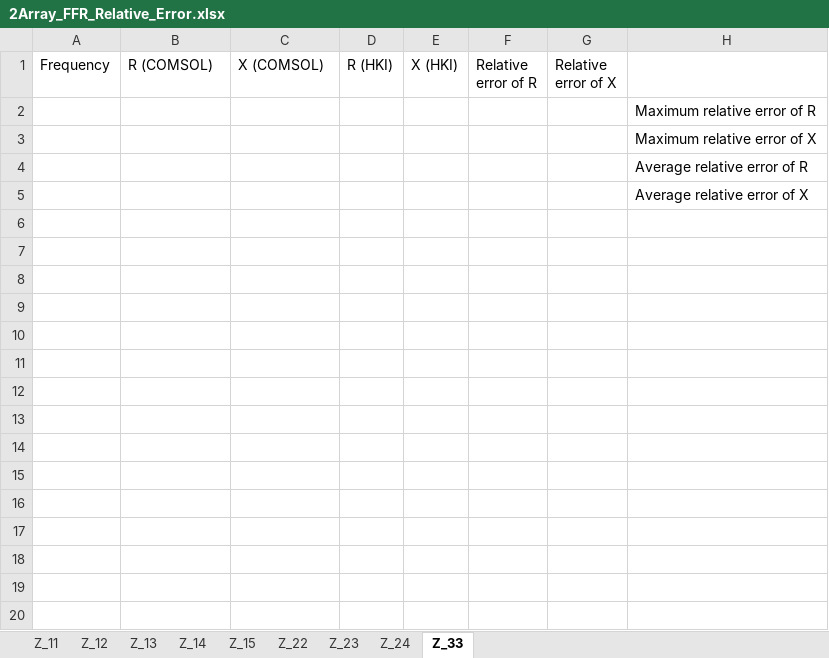
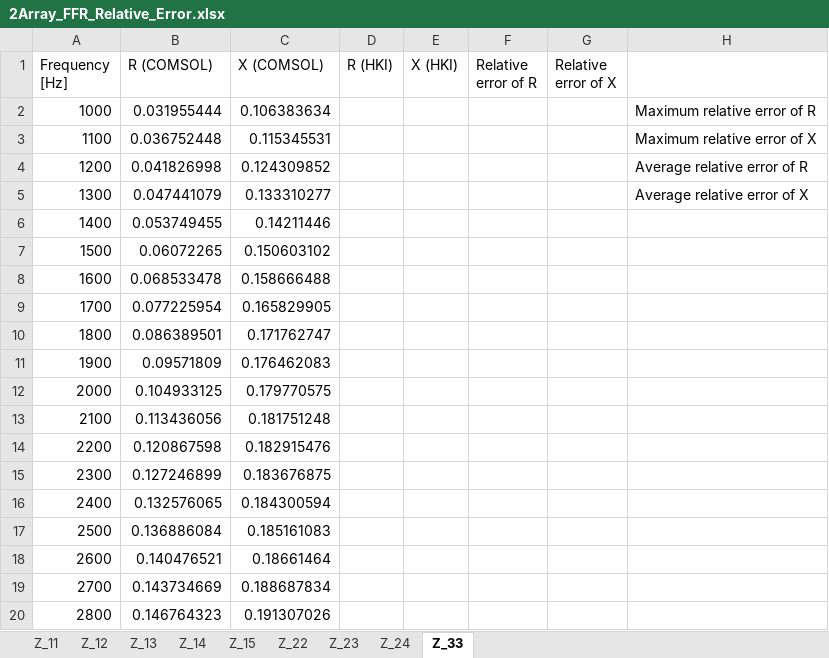
Before and after one commit to junsu0925/FFR-Array, an Excel workbook: 1. Arbitrary Array (3,4Array)/2Array_FFR_Relative_Error.xlsx, sheet Z_33, drawn as a sheet; only a part is shown; values as stored, in another font and other column widths than the file's, no borders; removed rows and columns are numbered as before the commit, all else as after; the diff covers the shown part only; the diff names each change by its address in the sheet, - before the commit and + after, or states it on an @@ line.

```diff
--- a/1. Arbitrary Array (3,4Array)/2Array_FFR_Relative_Error.xlsx (sheet Z_33)
+++ b/1. Arbitrary Array (3,4Array)/2Array_FFR_Relative_Error.xlsx (sheet Z_33)
-A1: Frequency
+A1: Frequency [Hz]
-row 2:  |  |  |  |  |  |  | Maximum relative error of R
-row 3:  |  |  |  |  |  |  | Maximum relative error of X
-row 4:  |  |  |  |  |  |  | Average relative error of R
-row 5:  |  |  |  |  |  |  | Average relative error of X
+row 2: 1000 | 0.031955444 | 0.106383634 |  |  |  |  | Maximum relative error of R
+row 3: 1100 | 0.036752448 | 0.115345531 |  |  |  |  | Maximum relative error of X
+row 4: 1200 | 0.041826998 | 0.124309852 |  |  |  |  | Average relative error of R
+row 5: 1300 | 0.047441079 | 0.133310277 |  |  |  |  | Average relative error of X
+row 6: 1400 | 0.053749455 | 0.14211446
+row 7: 1500 | 0.06072265 | 0.150603102
+row 8: 1600 | 0.068533478 | 0.158666488
+row 9: 1700 | 0.077225954 | 0.165829905
+row 10: 1800 | 0.086389501 | 0.171762747
+row 11: 1900 | 0.09571809 | 0.176462083
+row 12: 2000 | 0.104933125 | 0.179770575
+row 13: 2100 | 0.113436056 | 0.181751248
+row 14: 2200 | 0.120867598 | 0.182915476
+row 15: 2300 | 0.127246899 | 0.183676875
+row 16: 2400 | 0.132576065 | 0.184300594
+row 17: 2500 | 0.136886084 | 0.185161083
+row 18: 2600 | 0.140476521 | 0.18661464
+row 19: 2700 | 0.143734669 | 0.188687834
+row 20: 2800 | 0.146764323 | 0.191307026
```
Also changed, not shown: 12 added rows elsewhere in this sheet, sheet Z_11, sheet Z_22, sheet Z_24, sheet Z_23, sheet Z_15, sheet Z_13, 2 more sheets, 1. Arbitrary Array (3,4Array)/Single_FFR_Relative_Error - 과거 HKI 버젼.xlsx, 1. Arbitrary Array (3,4Array)/Single_FFR_Relative_Error - 최신 HKI 버젼 (integral theta).xlsx, 25 other files.
